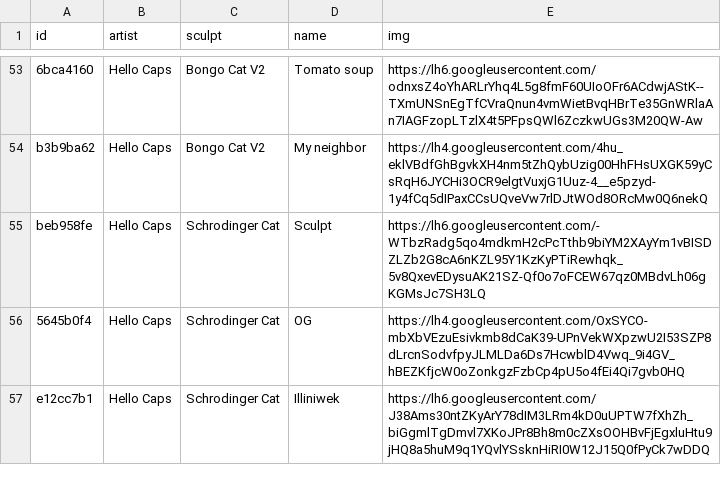
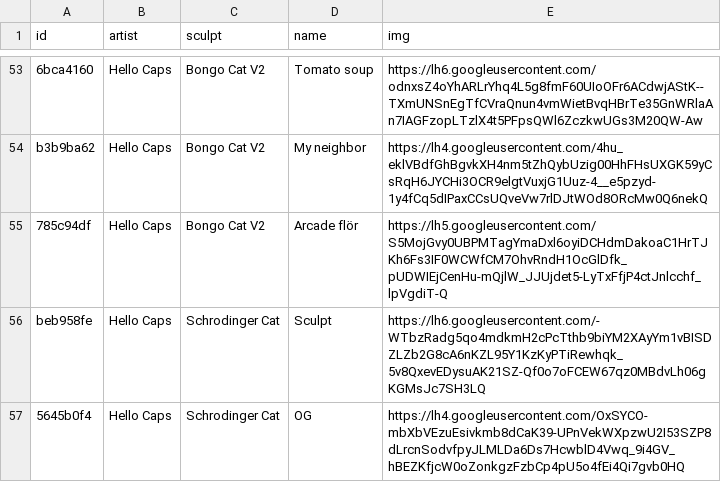
Before and after one commit to keycap-archivist/database, a CSV file: db/hello-caps.csv, drawn as a sheet; only a part is shown, gaps mark what is left out; the shorter side is filled out with more unchanged rows; the diff names each change by its address in the sheet, - before the commit and + after, or states it on an @@ line.

```diff
--- a/db/hello-caps.csv
+++ b/db/hello-caps.csv
+row 55: 785c94df | Hello Caps | Bongo Cat V2 | Arcade flör | https://lh5.googleusercontent.com/S5MojGvy0UBPMTagYmaDxl6oyiDCHdmDakoaC1HrTJKh6Fs3IF0WCWfCM7OhvRndH1OcGlDfk_pUDWIEjCenHu-mQjlW_JJUjdet5-LyTxFfjP4ctJnlcchf_lpVgdiT-Q
```
Also changed, not shown: 3 other files.
